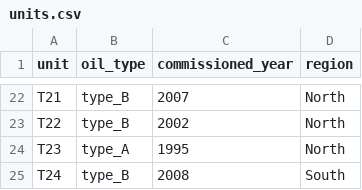
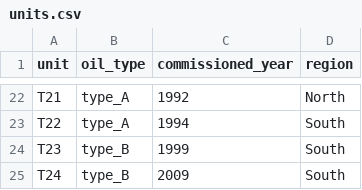
Before and after one commit to Ndolo-Awuor/dga-fleet-triage, a CSV file: environment/data/units.csv, drawn as a sheet; only a part is shown, gaps mark what is left out; the diff covers the shown part only; the diff names each change by its address in the sheet, - before the commit and + after, or states it on an @@ line.

```diff
--- a/environment/data/units.csv
+++ b/environment/data/units.csv
-B22:B23 (oil_type): type_B
+B22:B23 (oil_type): type_A
-C22 (commissioned_year): 2007
+C22 (commissioned_year): 1992
-C23 (commissioned_year): 2002
+C23 (commissioned_year): 1994
-D23:D24 (region): North
+D23:D24 (region): South
-B24 (oil_type): type_A
+B24 (oil_type): type_B
-C24 (commissioned_year): 1995
+C24 (commissioned_year): 1999
-C25 (commissioned_year): 2008
+C25 (commissioned_year): 2009
```
Also changed, not shown: 40 edited cells elsewhere in this file, environment/data/events.csv, environment/data/samples.csv, 7 other files.
